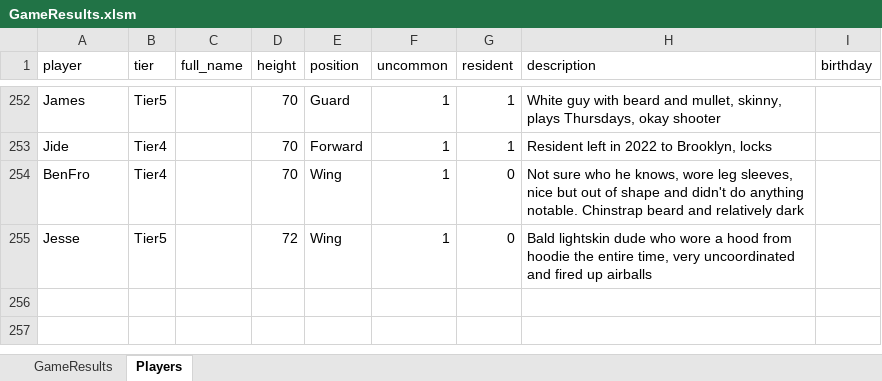
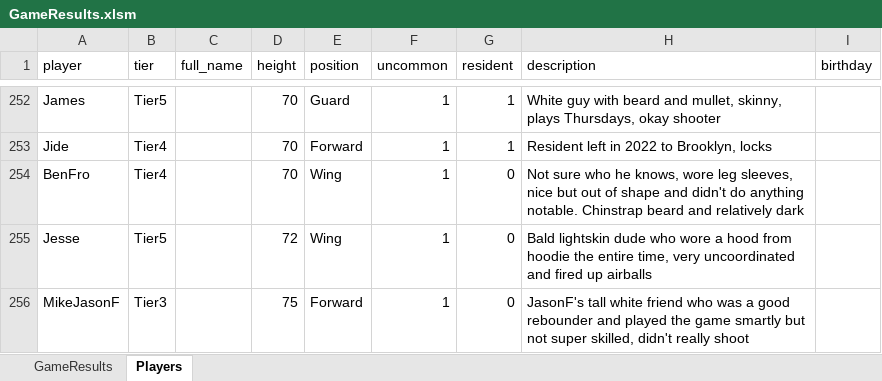
Before and after one commit to jmgjasongardner/naismith-nerds, an Excel workbook: collective_bball/GameResults.xlsm, sheet Players, drawn as a sheet; only a part is shown, gaps mark what is left out; values as stored, in another font and other column widths than the file's, no borders; the diff names each change by its address in the sheet, - before the commit and + after, or states it on an @@ line.

```diff
--- a/collective_bball/GameResults.xlsm (sheet Players)
+++ b/collective_bball/GameResults.xlsm (sheet Players)
+row 256: MikeJasonF | Tier3 |  | 75 | Forward | 1 | 0 | JasonF's tall white friend who was a good rebounder and played the game smartly but not super skilled, didn't really shoot
```
Also changed, not shown: sheet GameResults, 1 other file.
